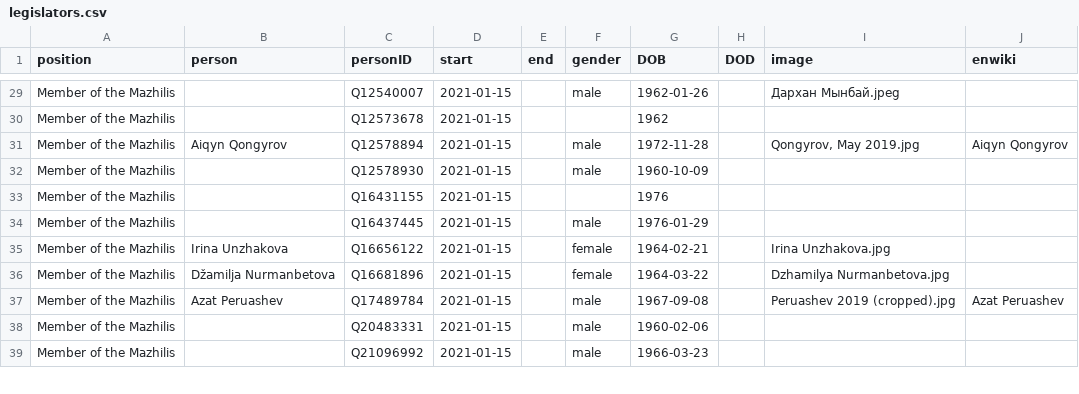
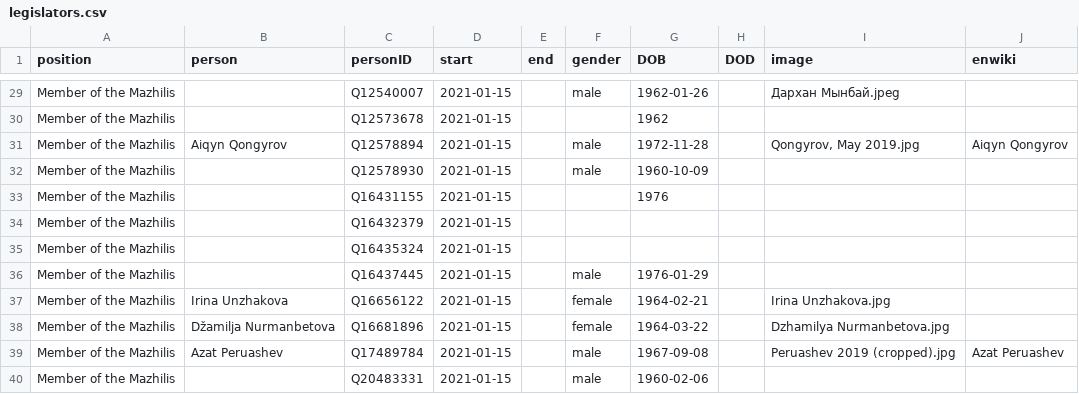
Before and after one commit to every-politician-scrapers/kazakhstan-cabinet, a CSV file: html/legislators.csv, drawn as a sheet; only a part is shown, gaps mark what is left out; the shorter side is filled out with more unchanged rows; the diff names each change by its address in the sheet, - before the commit and + after, or states it on an @@ line.

```diff
--- a/html/legislators.csv
+++ b/html/legislators.csv
+row 34: Member of the Mazhilis |  | Q16432379 | 2021-01-15
+row 35: Member of the Mazhilis |  | Q16435324 | 2021-01-15
```
Also changed, not shown: html/current.csv, html/holders21.csv, 1 other file.
